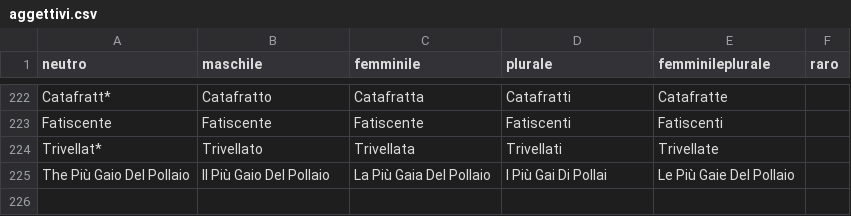
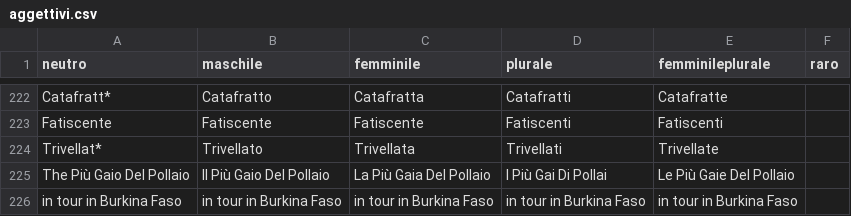
Before and after one commit to arco2121/CucuRidu, a CSV file: ignore/scratch/raw/names/aggettivi.csv, drawn as a sheet; only a part is shown, gaps mark what is left out; the diff names each change by its address in the sheet, - before the commit and + after, or states it on an @@ line.

Commit message:
Aggiorna nomi e aggettivi (da Google Sheets)

```diff
--- a/ignore/scratch/raw/names/aggettivi.csv
+++ b/ignore/scratch/raw/names/aggettivi.csv
+row 226: in tour in Burkina Faso | in tour in Burkina Faso | in tour in Burkina Faso | in tour in Burkina Faso | in tour in Burkina Faso
```
Also changed, not shown: ignore/scratch/raw/names/nomi.csv, 1 other file.
